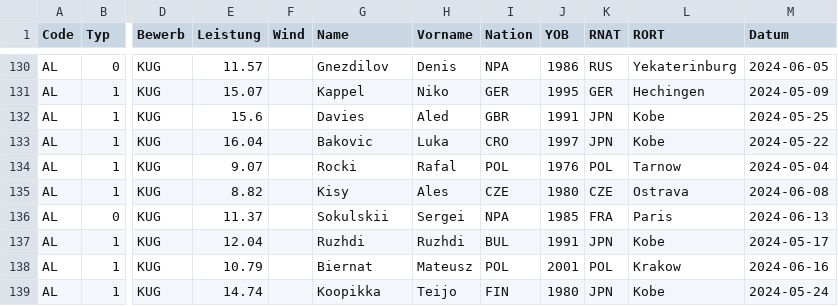
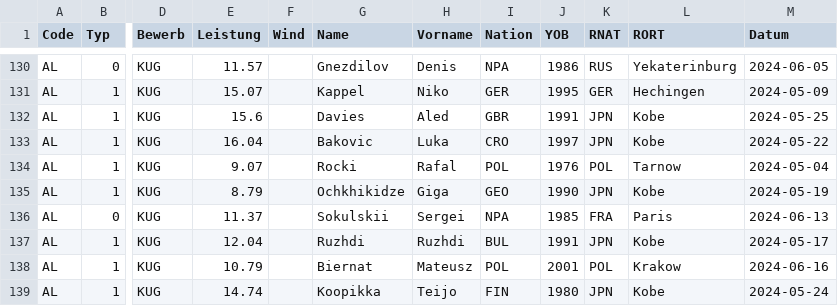
Before and after one commit to nimarion/para-records, a CSV file: leads/europe.csv, drawn as a sheet; only a part is shown, gaps mark what is left out; the diff names each change by its address in the sheet, - before the commit and + after, or states it on an @@ line.

```diff
--- a/leads/europe.csv
+++ b/leads/europe.csv
-E135 (Leistung): 8.82
+E135 (Leistung): 8.79
-G135 (Name): Kisy
+G135 (Name): Ochkhikidze
-H135 (Vorname): Ales
+H135 (Vorname): Giga
-I135 (Nation): CZE
+I135 (Nation): GEO
-J135 (YOB): 1980
+J135 (YOB): 1990
-K135 (RNAT): CZE
+K135 (RNAT): JPN
-L135 (RORT): Ostrava
+L135 (RORT): Kobe
-M135 (Datum): 2024-06-08
+M135 (Datum): 2024-05-19
```
Also changed, not shown: leads/america.csv, leads/world.csv.
